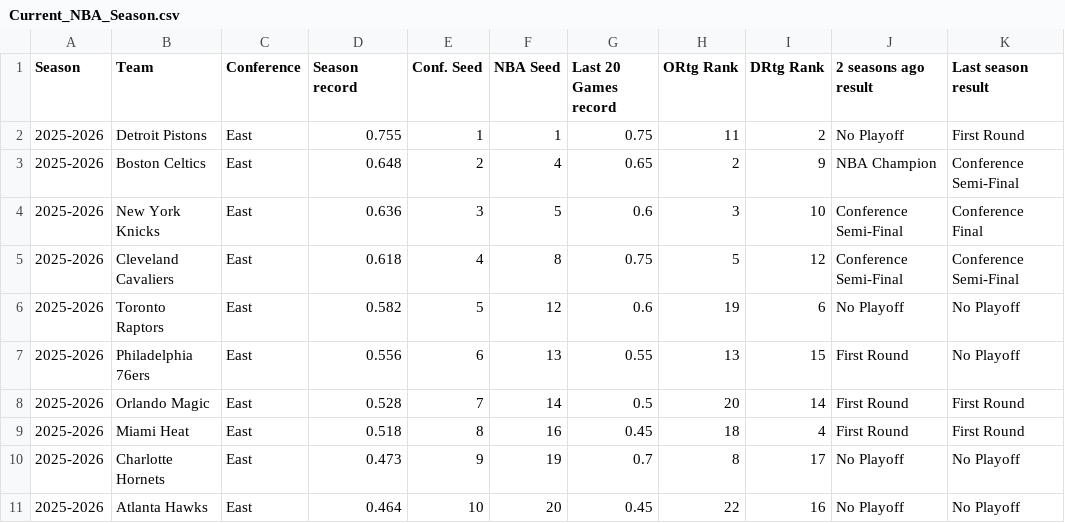
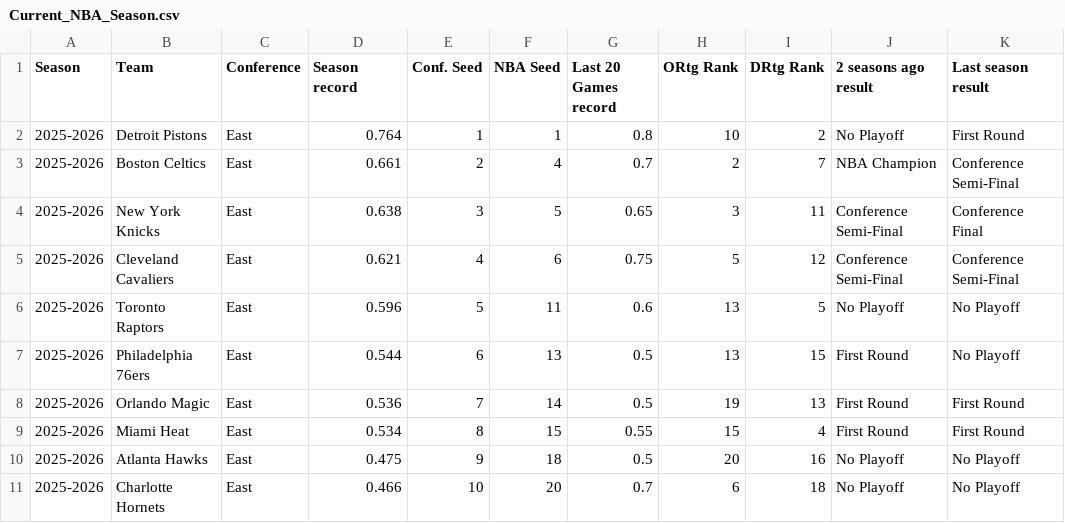
Before and after one commit to rscadrien/NBA_Playoff, a CSV file: Data/Current_NBA_Season.csv, drawn as a sheet; only a part is shown; the diff covers the shown part only.

Commit message:
Update data for current season

```diff
--- a/Data/Current_NBA_Season.csv
+++ b/Data/Current_NBA_Season.csv
@@ -1,11 +1,11 @@
 Season,Team,Conference,Season record,Conf. Seed,NBA Seed,Last 20 Games record,ORtg Rank,DRtg Rank,2 seasons ago result,Last season result
-2025-2026,Detroit Pistons,East,0.755,1,1,0.75,11,2,No Playoff,First Round
-2025-2026,Boston Celtics,East,0.648,2,4,0.65,2,9,NBA Champion,Conference Semi-Final
-2025-2026,New York Knicks,East,0.636,3,5,0.6,3,10,Conference Semi-Final,Conference Final
-2025-2026,Cleveland Cavaliers,East,0.618,4,8,0.75,5,12,Conference Semi-Final,Conference Semi-Final
-2025-2026,Toronto Raptors,East,0.582,5,12,0.6,19,6,No Playoff,No Playoff
-2025-2026,Philadelphia 76ers,East,0.556,6,13,0.55,13,15,First Round,No Playoff
-2025-2026,Orlando Magic,East,0.528,7,14,0.5,20,14,First Round,First Round
-2025-2026,Miami Heat,East,0.518,8,16,0.45,18,4,First Round,First Round
-2025-2026,Charlotte Hornets,East,0.473,9,19,0.7,8,17,No Playoff,No Playoff
-2025-2026,Atlanta Hawks,East,0.464,10,20,0.45,22,16,No Playoff,No Playoff
+2025-2026,Detroit Pistons,East,0.764,1,1,0.8,10,2,No Playoff,First Round
+2025-2026,Boston Celtics,East,0.661,2,4,0.7,2,7,NBA Champion,Conference Semi-Final
+2025-2026,New York Knicks,East,0.638,3,5,0.65,3,11,Conference Semi-Final,Conference Final
+2025-2026,Cleveland Cavaliers,East,0.621,4,6,0.75,5,12,Conference Semi-Final,Conference Semi-Final
+2025-2026,Toronto Raptors,East,0.596,5,11,0.6,13,5,No Playoff,No Playoff
+2025-2026,Philadelphia 76ers,East,0.544,6,13,0.5,13,15,First Round,No Playoff
+2025-2026,Orlando Magic,East,0.536,7,14,0.5,19,13,First Round,First Round
+2025-2026,Miami Heat,East,0.534,8,15,0.55,15,4,First Round,First Round
+2025-2026,Atlanta Hawks,East,0.475,9,18,0.5,20,16,No Playoff,No Playoff
+2025-2026,Charlotte Hornets,East,0.466,10,20,0.7,6,18,No Playoff,No Playoff
```
Also changed, not shown: 37 edited cells elsewhere in this file.
